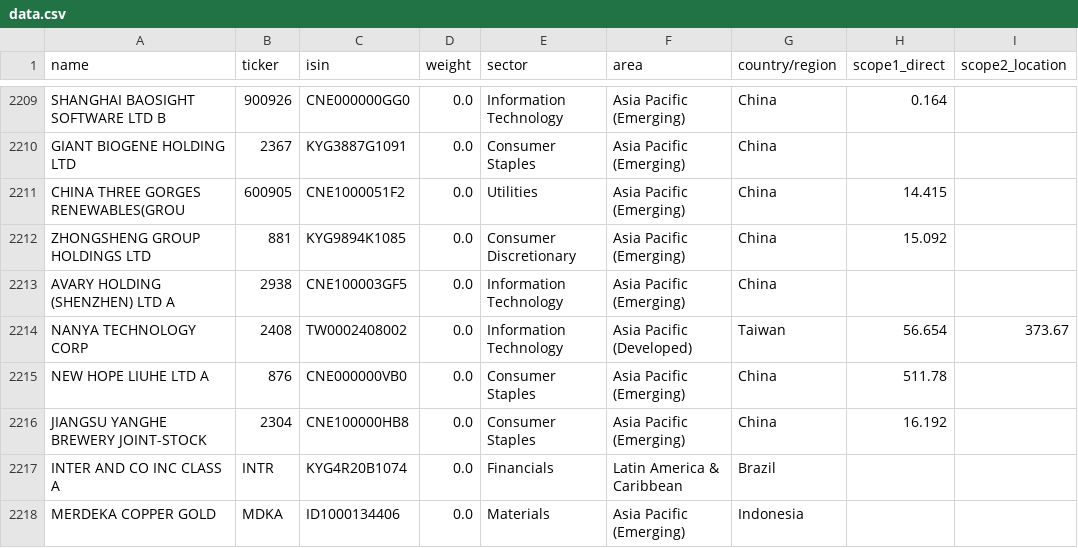
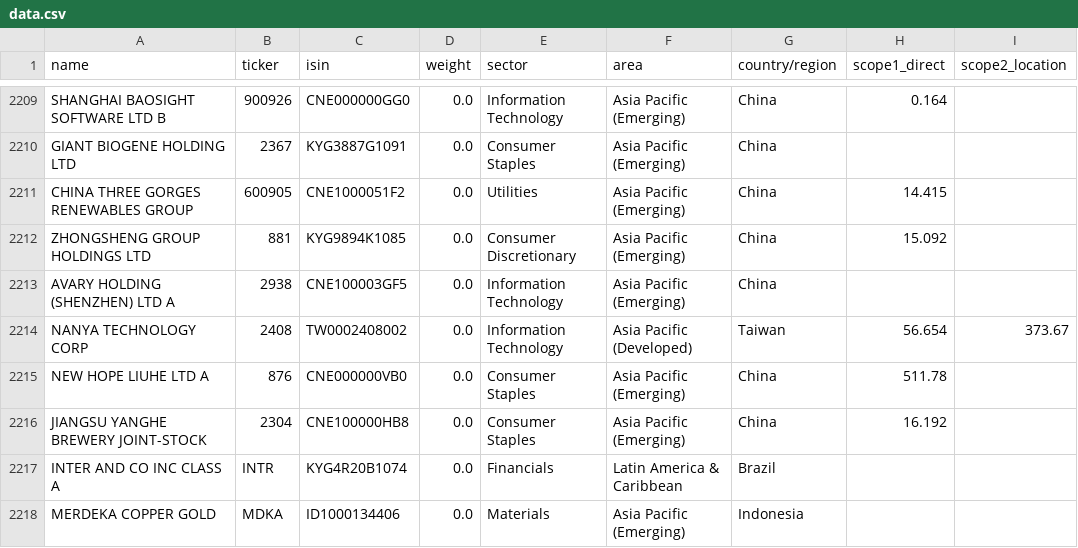
Before and after one commit to tsz-yiu-wong/IFT0001-Data-Dashboard, a CSV file: data/data.csv, drawn as a sheet; only a part is shown, gaps mark what is left out; the diff names each change by its address in the sheet, - before the commit and + after, or states it on an @@ line.

```diff
--- a/data/data.csv
+++ b/data/data.csv
-A2211 (name): CHINA THREE GORGES RENEWABLES(GROU
+A2211 (name): CHINA THREE GORGES RENEWABLES GROUP
```
Also changed, not shown: 1 other file.
